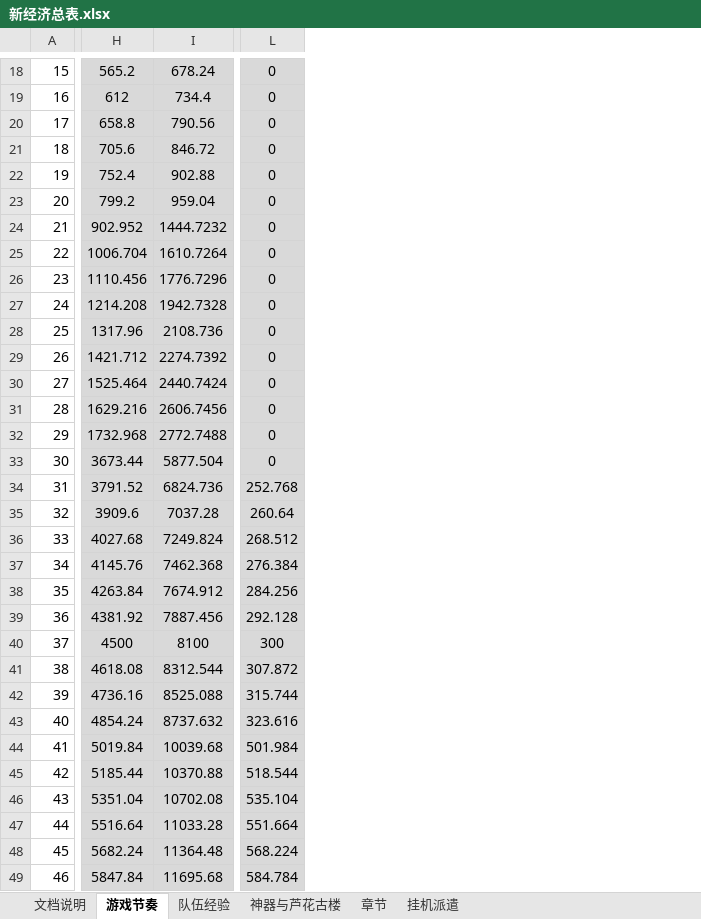
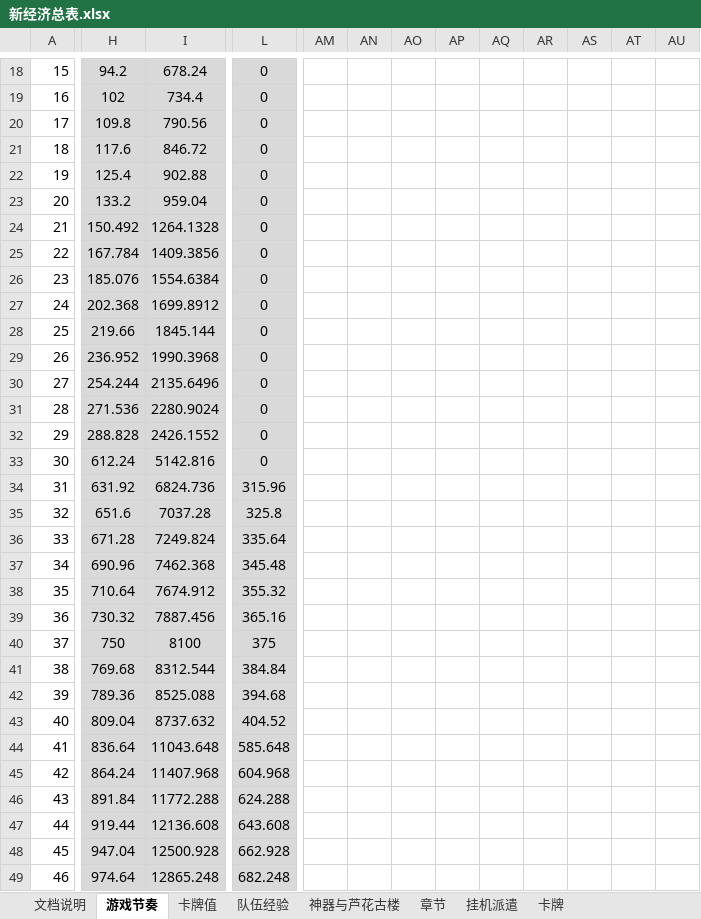
Before and after one commit to hataksumo/DesignerDoc, an Excel workbook: 策划案/镇魂街/新经济总表.xlsx, sheet 游戏节奏, drawn as a sheet; only a part is shown, gaps mark what is left out; values as stored, in another font and other column widths than the file's, no borders; removed rows and columns are numbered as before the commit, all else as after; the diff covers the shown part only; the diff names each change by its address in the sheet, - before the commit and + after, or states it on an @@ line.

```diff
--- a/策划案/镇魂街/新经济总表.xlsx (sheet 游戏节奏)
+++ b/策划案/镇魂街/新经济总表.xlsx (sheet 游戏节奏)
+sheet tab: 卡牌值
+sheet tab: 卡牌
-column H, rows 18-49: 565.2 | 612 | 658.8 | 705.6 | 752.4 | 799.2 | 902.952 | 1006.704 | 1110.456 | 1214.208 | 1317.96 | 1421.712 | 1525.464 | 1629.216 | 1732.968 | 3673.44 | 3791.52 | 3909.6 | 4027.68 | 4145.76 | 4263.84 | 4381.92 | 4500 | 4618.08 | 4736.16 | 4854.24 | 5019.84 | 5185.44 | 5351.04 | 5516.64 | 5682.24 | 5847.84
+column H, rows 18-49: 94.2 | 102 | 109.8 | 117.6 | 125.4 | 133.2 | 150.492 | 167.784 | 185.076 | 202.368 | 219.66 | 236.952 | 254.244 | 271.536 | 288.828 | 612.24 | 631.92 | 651.6 | 671.28 | 690.96 | 710.64 | 730.32 | 750 | 769.68 | 789.36 | 809.04 | 836.64 | 864.24 | 891.84 | 919.44 | 947.04 | 974.64
+column AM, empty
+column AN, empty
+column AO, empty
+column AP, empty
+column AQ, empty
+column AR, empty
+column AS, empty
+column AT, empty
+column AU, empty
-I24: 1444.7232
+I24: 1264.1328
-I25: 1610.7264
+I25: 1409.3856
-I26: 1776.7296
+I26: 1554.6384
-I27: 1942.7328
+I27: 1699.8912
-I28: 2108.736
+I28: 1845.144
-I29: 2274.7392
+I29: 1990.3968
-I30: 2440.7424
+I30: 2135.6496
-I31: 2606.7456
+I31: 2280.9024
-I32: 2772.7488
+I32: 2426.1552
-I33: 5877.504
+I33: 5142.816
-L34: 252.768
+L34: 315.96
-L35: 260.64
+L35: 325.8
-L36: 268.512
+L36: 335.64
-L37: 276.384
+L37: 345.48
-L38: 284.256
+L38: 355.32
-L39: 292.128
+L39: 365.16
-L40: 300
+L40: 375
-L41: 307.872
+L41: 384.84
-L42: 315.744
+L42: 394.68
-L43: 323.616
+L43: 404.52
-I44: 10039.68
+I44: 11043.648
-L44: 501.984
+L44: 585.648
-I45: 10370.88
+I45: 11407.968
-L45: 518.544
+L45: 604.968
-I46: 10702.08
+I46: 11772.288
-L46: 535.104
+L46: 624.288
-I47: 11033.28
+I47: 12136.608
-L47: 551.664
+L47: 643.608
-I48: 11364.48
+I48: 12500.928
-L48: 568.224
+L48: 662.928
-I49: 11695.68
+I49: 12865.248
-L49: 584.784
+L49: 682.248
```
Also changed, not shown: 178 edited cells elsewhere in this sheet, sheet 章节, sheet 队伍经验, sheet 挂机派遣, formulas that keep their value, 策划案/镇魂街/新属性投放.xlsx.
